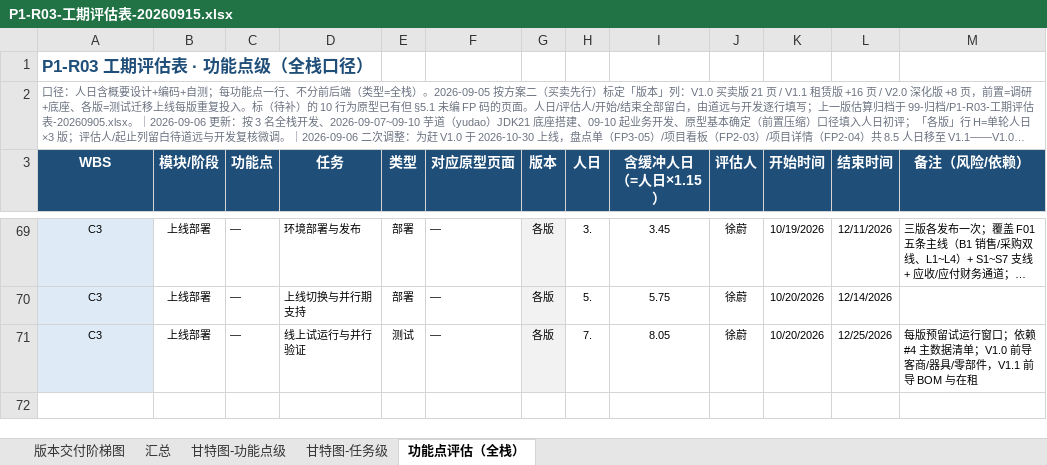
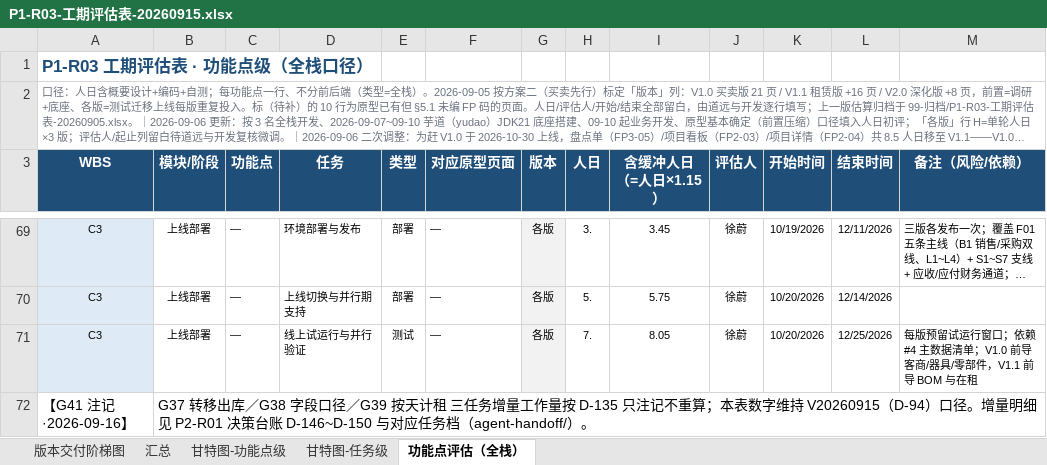
Before and after one commit to lyuxiaohei/auto-parts-rental, an Excel workbook: P1-R03-工期评估表-20260915.xlsx, sheet 功能点评估（全栈）, drawn as a sheet; only a part is shown, gaps mark what is left out; long unchanged cells end in …; values as stored, in another font and other column widths than the file's, no borders; the diff names each change by its address in the sheet, - before the commit and + after, or states it on an @@ line.

```diff
--- a/P1-R03-工期评估表-20260915.xlsx (sheet 功能点评估（全栈）)
+++ b/P1-R03-工期评估表-20260915.xlsx (sheet 功能点评估（全栈）)
+row 72: 【G41 注记·2026-09-16】 | G37 转移出库／G38 字段口径／G39 按天计租 三任务增量工作量按 D-135 只注记不重算；本表数字维持 V20260915（D-94）口径。增量明细见 P2-R01 决策台账 D-146~D-150 与对应任务档（agent-handoff/）。
```
Also changed, not shown: 24 other files.
